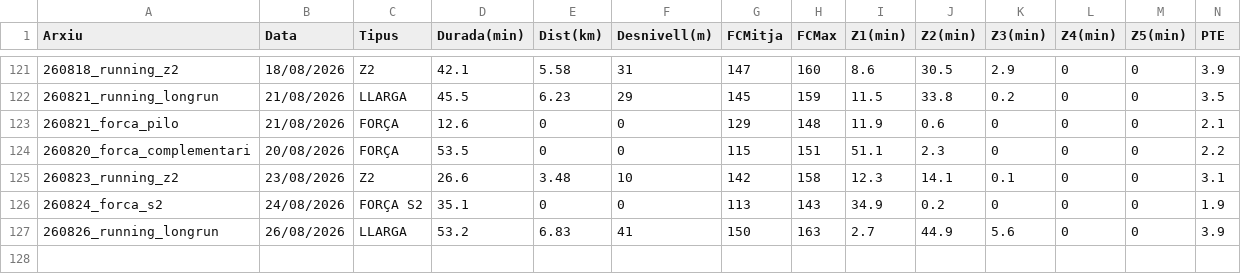
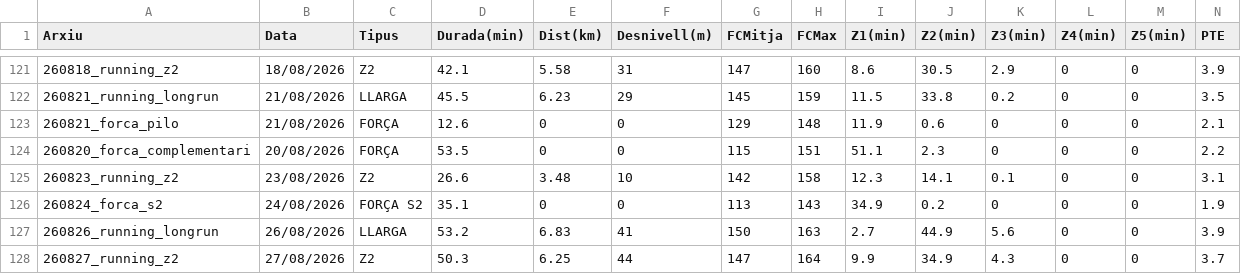
Before and after one commit to BIRPauSorrosal/suunto-coach-parser, a CSV file: docs/data/sessions.csv, drawn as a sheet; only a part is shown, gaps mark what is left out; rows hold the shown columns only; the diff names each change by its address in the sheet, - before the commit and + after, or states it on an @@ line.

Commit message:
[dashboard] Afegides 27/8/2026 sessions via uploader

```diff
--- a/docs/data/sessions.csv
+++ b/docs/data/sessions.csv
+row 128: 260827_running_z2 | 27/08/2026 | Z2 | 50.3 | 6.25 | 44 | 147 | 164 | 9.9 | 34.9 | 4.3 | 0 | 0 | 3.7
```
